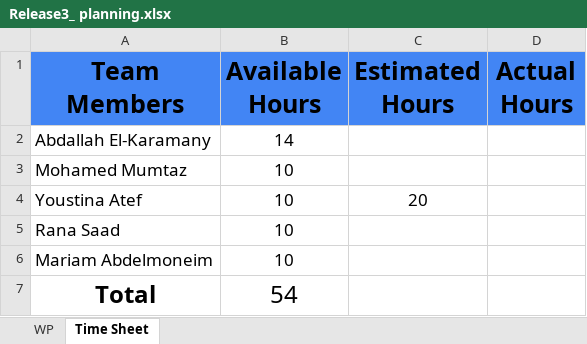
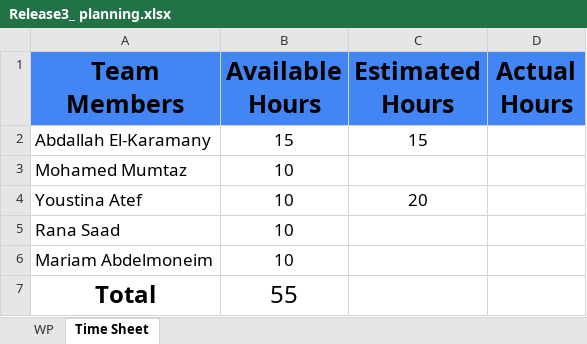
Before and after one commit to abdallahEl-Karamany/Online-Mobile-Store-WebSite, an Excel workbook: Release Planning/Release3_ planning.xlsx, sheet Time Sheet, drawn as a sheet; values as stored, in another font and other column widths than the file's, no borders; the diff names each change by its address in the sheet, - before the commit and + after, or states it on an @@ line.

Commit message:
Doc: Updated Abdallah estimated hours and added actual hours for task done

```diff
--- a/Release Planning/Release3_ planning.xlsx (sheet Time Sheet)
+++ b/Release Planning/Release3_ planning.xlsx (sheet Time Sheet)
-B2 (Available Hours): 14
+B2 (Available Hours): 15
-C2 (Estimated Hours): (empty)
+C2 (Estimated Hours): 15
-B7 (Available Hours): 54
+B7 (Available Hours): 55
```
Also changed, not shown: sheet WP.
